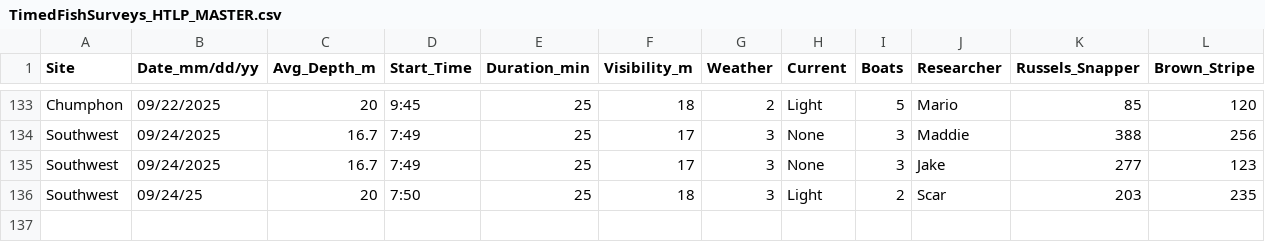
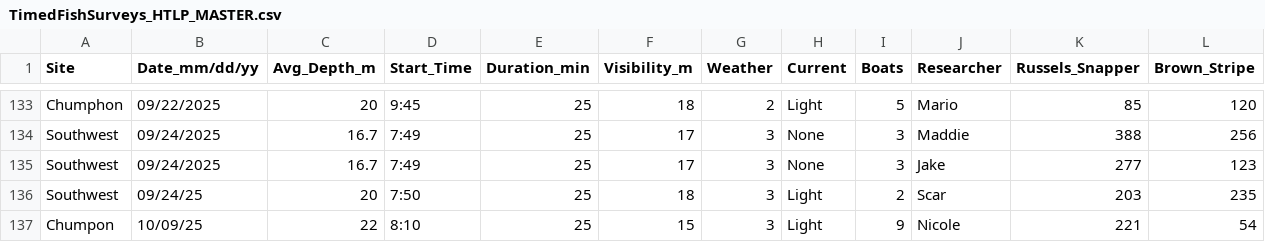
Before and after one commit to global-reef/data-hub, a CSV file: Timed_Fish_Surveys/TimedFishSurveys_HTLP_MASTER.csv, drawn as a sheet; only a part is shown, gaps mark what is left out; rows hold the shown columns only; the diff names each change by its address in the sheet, - before the commit and + after, or states it on an @@ line.

```diff
--- a/Timed_Fish_Surveys/TimedFishSurveys_HTLP_MASTER.csv
+++ b/Timed_Fish_Surveys/TimedFishSurveys_HTLP_MASTER.csv
+row 137: Chumpon | 10/09/25 | 22 | 8:10 | 25 | 15 | 3 | Light | 9 | Nicole | 221 | 54
```
Also changed, not shown: Artificial_Reef_Research/ArtificialReefs_MASTER.csv, COTS_Research/COTs_Abund_MASTER.csv, 4 other files.
